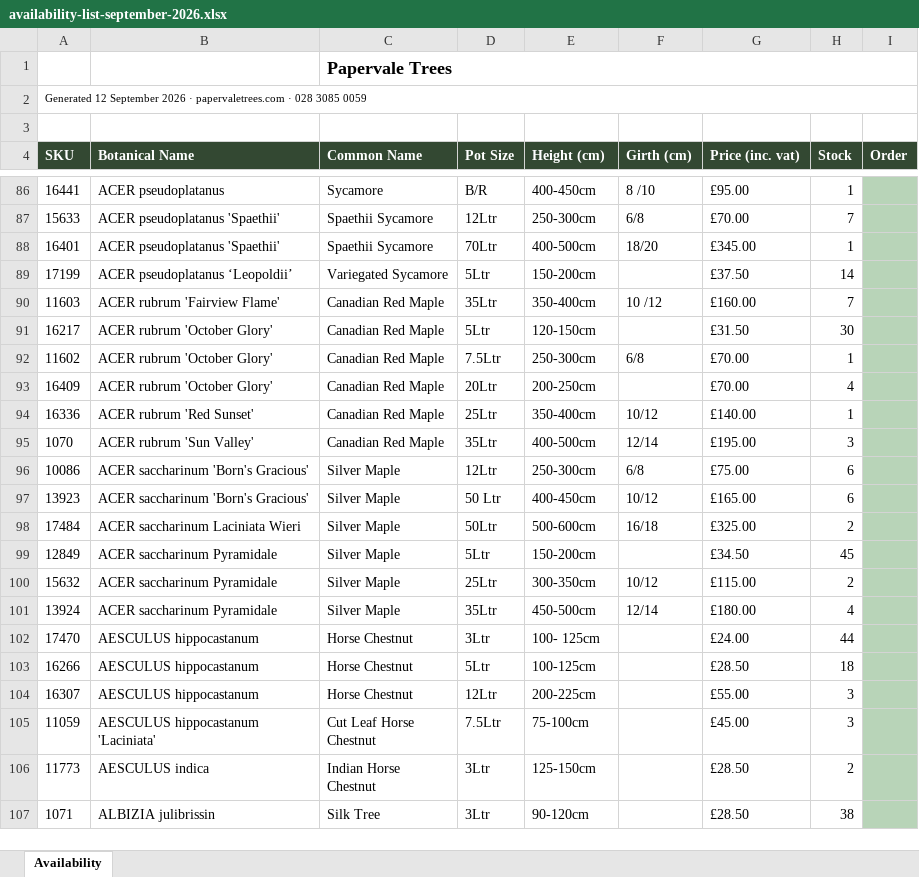
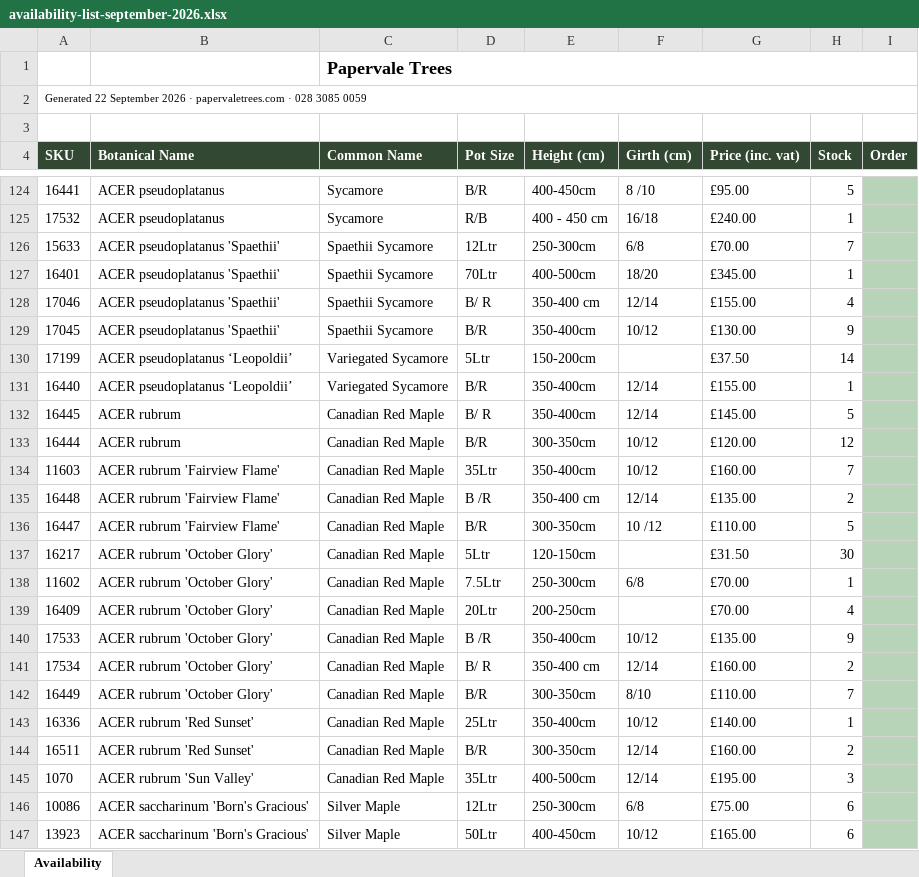
Before and after one commit to Papervale/Papervale-Site, an Excel workbook: files/availability-list-september-2026.xlsx, sheet Availability, drawn as a sheet; only a part is shown, gaps mark what is left out; the shorter side is filled out with more unchanged rows; values as stored, in another font and other column widths than the file's, no borders; charts and pictures not drawn; addresses are those after the commit; the diff covers the shown part only; the diff names each change by its address in the sheet, - before the commit and + after, or states it on an @@ line.

```diff
--- a/files/availability-list-september-2026.xlsx (sheet Availability)
+++ b/files/availability-list-september-2026.xlsx (sheet Availability)
-A2 (SKU): Generated 12 September 2026…
+A2 (SKU): Generated 22 September 2026…
-H124 (Stock): 1
+H124 (Stock): 5
+row 125: 17532 | ACER pseudoplatanus | Sycamore | R/B | 400 - 450 cm | 16/18 | £240.00 | 1
+row 128: 17046 | ACER pseudoplatanus 'Spaethii' | Spaethii Sycamore | B/ R | 350-400 cm | 12/14 | £155.00 | 4
+row 129: 17045 | ACER pseudoplatanus 'Spaethii' | Spaethii Sycamore | B/R | 350-400cm | 10/12 | £130.00 | 9
+row 131: 16440 | ACER pseudoplatanus ‘Leopoldii’ | Variegated Sycamore | B/R | 350-400cm | 12/14 | £155.00 | 1
+row 132: 16445 | ACER rubrum | Canadian Red Maple | B/ R | 350-400cm | 12/14 | £145.00 | 5
+row 133: 16444 | ACER rubrum | Canadian Red Maple | B/R | 300-350cm | 10/12 | £120.00 | 12
-F134 (Girth (cm)): 10 /12
+F134 (Girth (cm)): 10/12
+row 135: 16448 | ACER rubrum 'Fairview Flame' | Canadian Red Maple | B /R | 350-400 cm | 12/14 | £135.00 | 2
+row 136: 16447 | ACER rubrum 'Fairview Flame' | Canadian Red Maple | B/R | 300-350cm | 10 /12 | £110.00 | 5
+row 140: 17533 | ACER rubrum 'October Glory' | Canadian Red Maple | B /R | 350-400cm | 10/12 | £135.00 | 9
+row 141: 17534 | ACER rubrum 'October Glory' | Canadian Red Maple | B/ R | 350-400 cm | 12/14 | £160.00 | 2
+row 142: 16449 | ACER rubrum 'October Glory' | Canadian Red Maple | B/R | 300-350cm | 8/10 | £110.00 | 7
+row 144: 16511 | ACER rubrum 'Red Sunset' | Canadian Red Maple | B/R | 300-350cm | 12/14 | £160.00 | 2
-D147 (Pot Size): 50 Ltr
+D147 (Pot Size): 50Ltr
```
Also changed, not shown: 96 added rows, 6 removed rows, 1 moved row and 37 edited cells elsewhere in this sheet, 1 other file.
